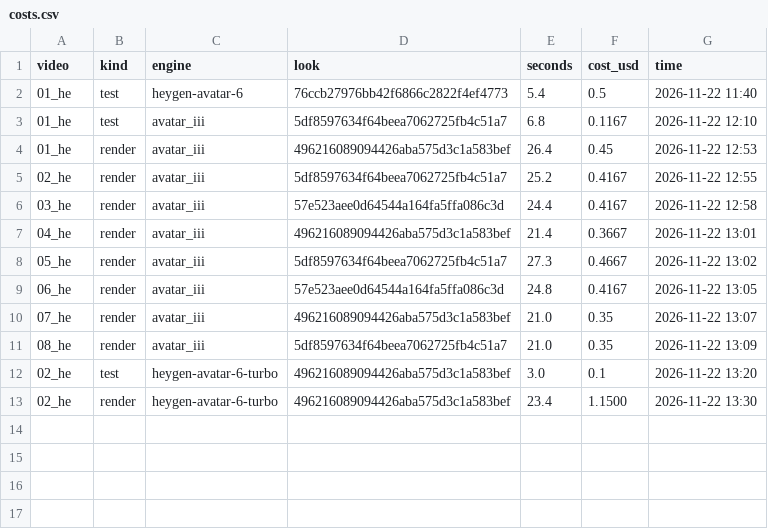
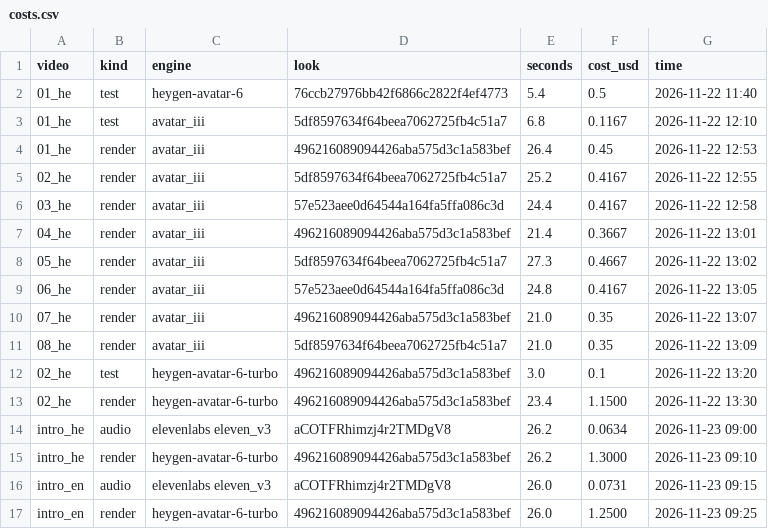
Before and after one commit to talwa3-bot/ai-finance-guide, a CSV file: video-remix-studio/content/costs.csv, drawn as a sheet.

```diff
--- a/video-remix-studio/content/costs.csv
+++ b/video-remix-studio/content/costs.csv
@@ -13 +13,5 @@ video,kind,engine,look,seconds,cost_usd,time
 02_he,render,heygen-avatar-6-turbo,496216089094426aba575d3c1a583bef,23.4,1.1500,2026-11-22 13:30
+intro_he,audio,elevenlabs eleven_v3,aCOTFRhimzj4r2TMDgV8,26.2,0.0634,2026-11-23 09:00
+intro_he,render,heygen-avatar-6-turbo,496216089094426aba575d3c1a583bef,26.2,1.3000,2026-11-23 09:10
+intro_en,audio,elevenlabs eleven_v3,aCOTFRhimzj4r2TMDgV8,26.0,0.0731,2026-11-23 09:15
+intro_en,render,heygen-avatar-6-turbo,496216089094426aba575d3c1a583bef,26.0,1.2500,2026-11-23 09:25
```
Also changed, not shown: 2 other files.
